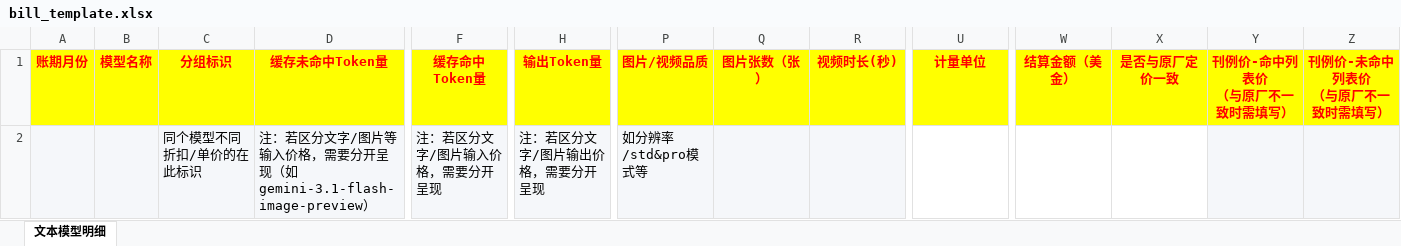
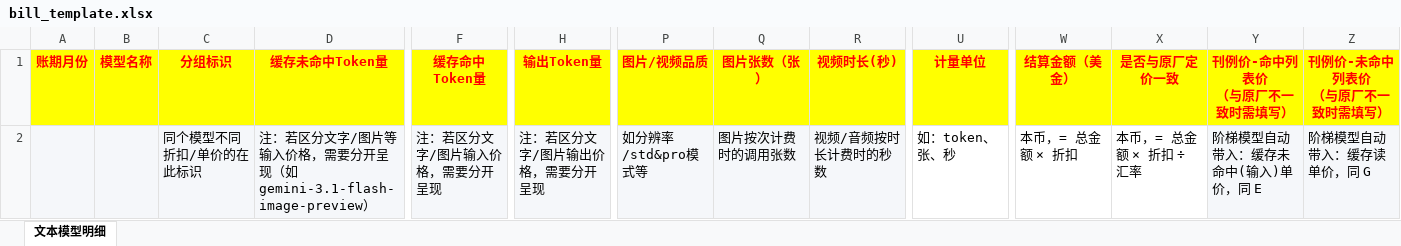
Before and after one commit to huguanjin/wc002-taidong-billtool, an Excel workbook: data/bill_template.xlsx, sheet 文本模型明细, drawn as a sheet; only a part is shown, gaps mark what is left out; values as stored, in another font and other column widths than the file's, no borders; removed rows and columns are numbered as before the commit, all else as after; rows hold the shown columns only; the diff names each change by its address in the sheet, - before the commit and + after, or states it on an @@ line.

```diff
--- a/data/bill_template.xlsx (sheet 文本模型明细)
+++ b/data/bill_template.xlsx (sheet 文本模型明细)
-row 2:  |  | 同个模型不同折扣/单价的在此标识 | 注：若区分文字/图片等输入价格，需要分开呈现（如gemini-3.1-flash-image-preview） | 注：若区分文字/图片输入价格，需要分开呈现 | 注：若区分文字/图片输出价格，需要分开呈现 | 如分辨率/std&pro模式等
+row 2:  |  | 同个模型不同折扣/单价的在此标识 | 注：若区分文字/图片等输入价格，需要分开呈现（如gemini-3.1-flash-image-preview） | 注：若区分文字/图片输入价格，需要分开呈现 | 注：若区分文字/图片输出价格，需要分开呈现 | 如分辨率/std&pro模式等 | 图片按次计费时的调用张数 | 视频/音频按时长计费时的秒数 | 如：token、张、秒 | 本币，= 总金额 × 折扣 | 本币，= 总金额 × 折扣 ÷ 汇率 | 阶梯模型自动带入：缓存未命中(输入)单价，同 E | 阶梯模型自动带入：缓存读单价，同 G
```
Also changed, not shown: 3 other files.
